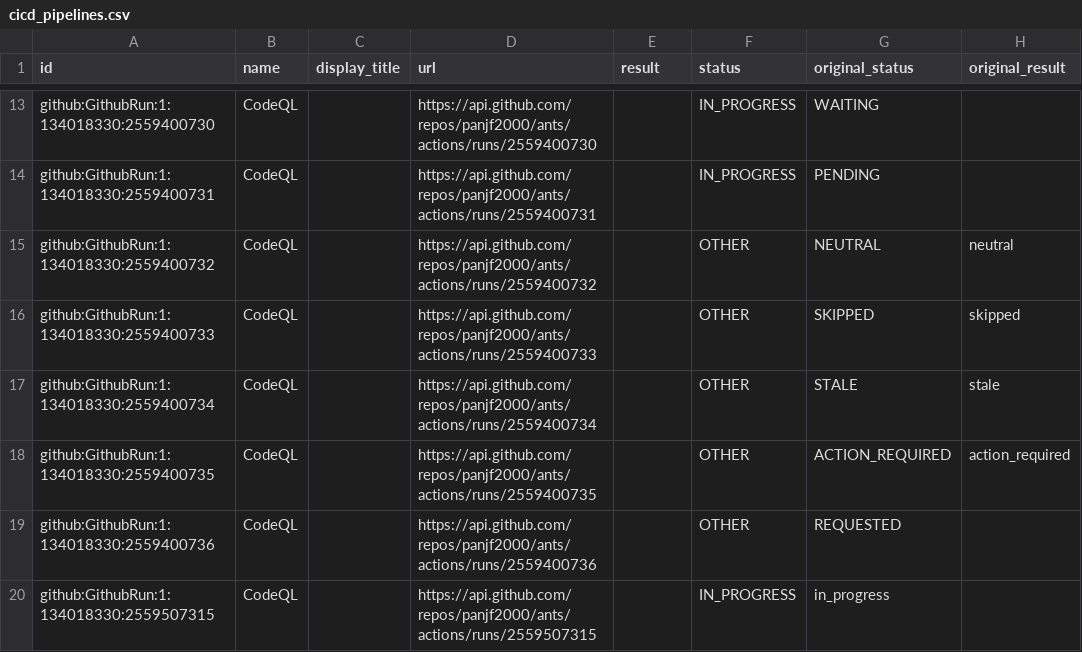
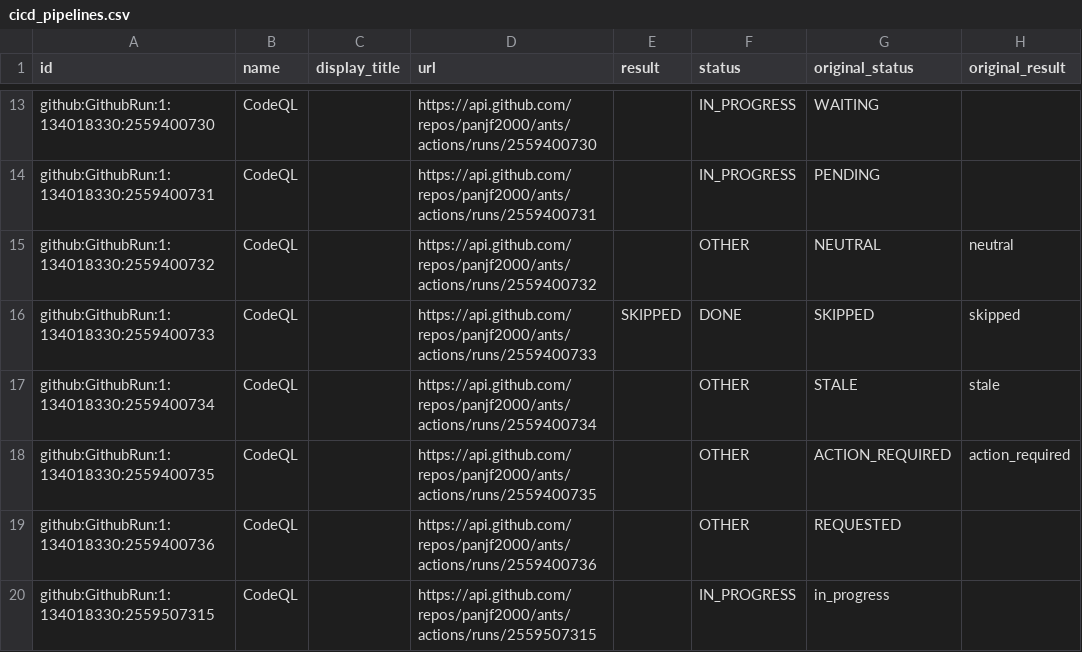
Before and after one commit to apache/incubator-devlake, a CSV file: backend/plugins/github/e2e/snapshot_tables/cicd_pipelines.csv, drawn as a sheet; only a part is shown, gaps mark what is left out; the diff names each change by its address in the sheet, - before the commit and + after, or states it on an @@ line.

```diff
--- a/backend/plugins/github/e2e/snapshot_tables/cicd_pipelines.csv
+++ b/backend/plugins/github/e2e/snapshot_tables/cicd_pipelines.csv
-E16 (result): (empty)
+E16 (result): SKIPPED
-F16 (status): OTHER
+F16 (status): DONE
```
Also changed, not shown: backend/plugins/bamboo/e2e/snapshot_tables/cicd_deployment_commits.csv, backend/plugins/bamboo/e2e/snapshot_tables/cicd_deployments.csv, 21 other files.
